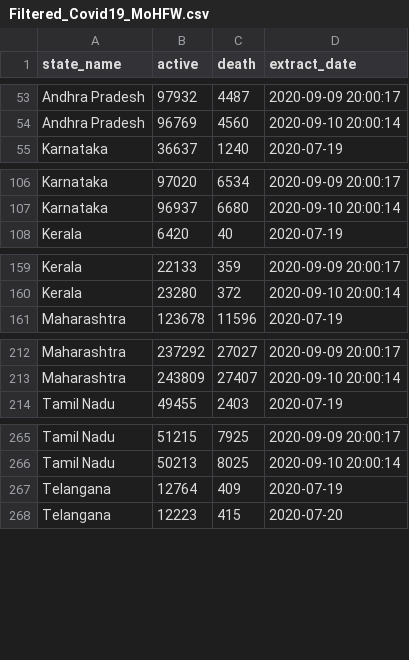
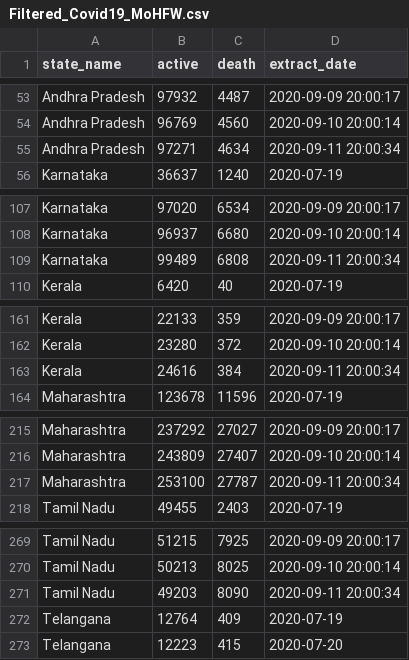
Before and after one commit to robinparriath/RPiWebsite, a CSV file: Datasets/Filtered_Covid19_MoHFW.csv, drawn as a sheet; only a part is shown, gaps mark what is left out; the diff covers the shown part only.

```diff
--- a/Datasets/Filtered_Covid19_MoHFW.csv
+++ b/Datasets/Filtered_Covid19_MoHFW.csv
@@ -54,2 +54,3 @@ Andhra Pradesh,97932,4487,2020-09-09 20:00:17
 Andhra Pradesh,96769,4560,2020-09-10 20:00:14
+Andhra Pradesh,97271,4634,2020-09-11 20:00:34
 Karnataka,36637,1240,2020-07-19
@@ -107,2 +108,3 @@ Karnataka,97020,6534,2020-09-09 20:00:17
 Karnataka,96937,6680,2020-09-10 20:00:14
+Karnataka,99489,6808,2020-09-11 20:00:34
 Kerala,6420,40,2020-07-19
@@ -160,2 +162,3 @@ Kerala,22133,359,2020-09-09 20:00:17
 Kerala,23280,372,2020-09-10 20:00:14
+Kerala,24616,384,2020-09-11 20:00:34
 Maharashtra,123678,11596,2020-07-19
@@ -213,2 +216,3 @@ Maharashtra,237292,27027,2020-09-09 20:00:17
 Maharashtra,243809,27407,2020-09-10 20:00:14
+Maharashtra,253100,27787,2020-09-11 20:00:34
 Tamil Nadu,49455,2403,2020-07-19
@@ -266,2 +270,3 @@ Tamil Nadu,51215,7925,2020-09-09 20:00:17
 Tamil Nadu,50213,8025,2020-09-10 20:00:14
+Tamil Nadu,49203,8090,2020-09-11 20:00:34
 Telangana,12764,409,2020-07-19
```
Also changed, not shown: 1 added row elsewhere in this file, Datasets/Final_Covid19_MoHFW.csv, 3 other files.
